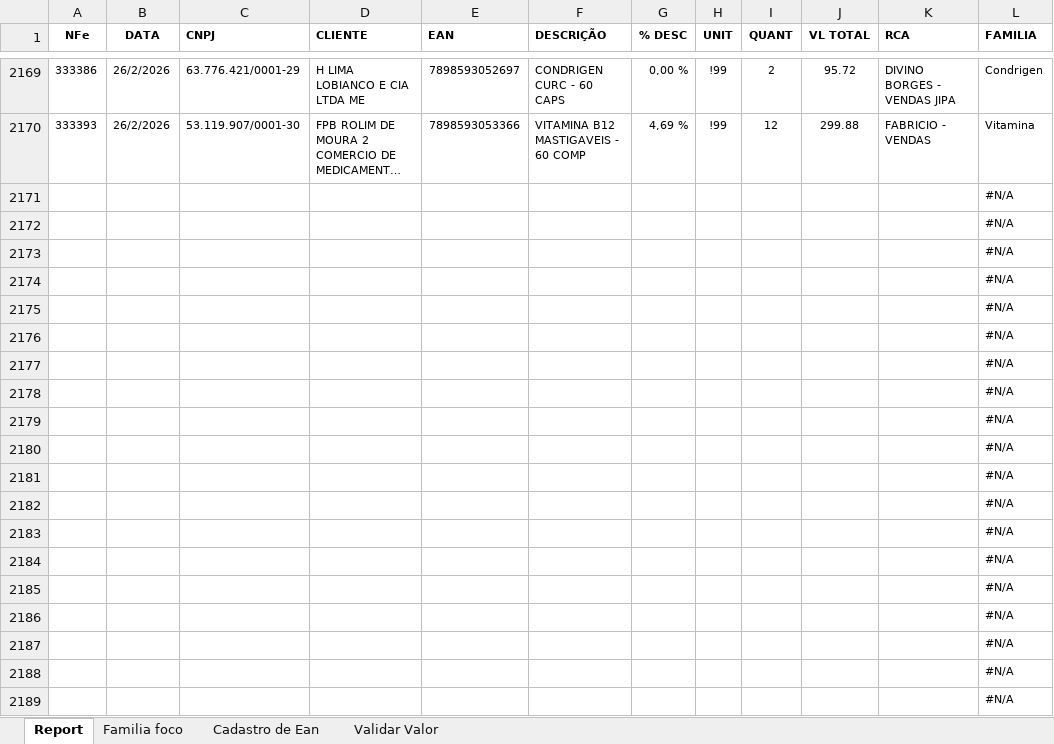
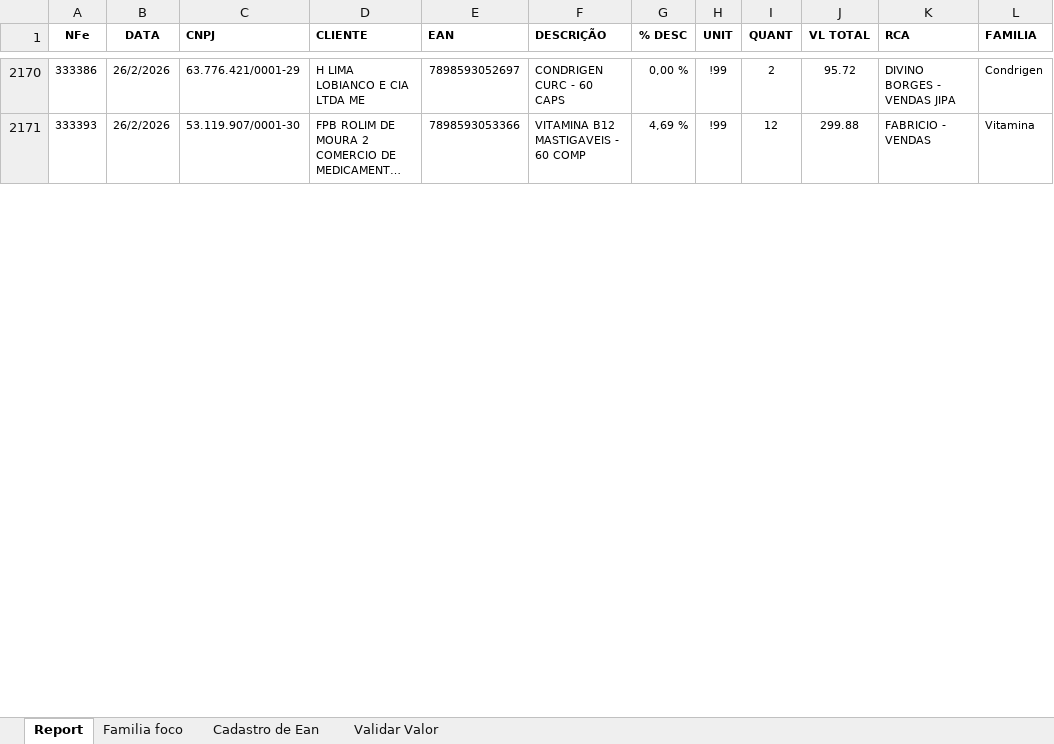
Before and after one commit to Vision-bi/dashboard-esquadrao-minas, an Excel workbook: Esquadrao_Minas.xlsx, sheet Report, drawn as a sheet; only a part is shown, gaps mark what is left out; long unchanged cells end in …; values as stored, in another font and other column widths than the file's, no borders; charts and pictures not drawn; removed rows and columns are numbered as before the commit, all else as after; the diff covers the shown part only; the diff names each change by its address in the sheet, - before the commit and + after, or states it on an @@ line.

Commit message:
Add files via upload

```diff
--- a/Esquadrao_Minas.xlsx (sheet Report)
+++ b/Esquadrao_Minas.xlsx (sheet Report)
-row 2171:  |  |  |  |  |  |  |  |  |  |  | #N/A
-row 2172:  |  |  |  |  |  |  |  |  |  |  | #N/A
-row 2173:  |  |  |  |  |  |  |  |  |  |  | #N/A
-row 2174:  |  |  |  |  |  |  |  |  |  |  | #N/A
-row 2175:  |  |  |  |  |  |  |  |  |  |  | #N/A
-row 2176:  |  |  |  |  |  |  |  |  |  |  | #N/A
-row 2177:  |  |  |  |  |  |  |  |  |  |  | #N/A
-row 2178:  |  |  |  |  |  |  |  |  |  |  | #N/A
-row 2179:  |  |  |  |  |  |  |  |  |  |  | #N/A
-row 2180:  |  |  |  |  |  |  |  |  |  |  | #N/A
-row 2181:  |  |  |  |  |  |  |  |  |  |  | #N/A
-row 2182:  |  |  |  |  |  |  |  |  |  |  | #N/A
-row 2183:  |  |  |  |  |  |  |  |  |  |  | #N/A
-row 2184:  |  |  |  |  |  |  |  |  |  |  | #N/A
-row 2185:  |  |  |  |  |  |  |  |  |  |  | #N/A
-row 2186:  |  |  |  |  |  |  |  |  |  |  | #N/A
-row 2187:  |  |  |  |  |  |  |  |  |  |  | #N/A
-row 2188:  |  |  |  |  |  |  |  |  |  |  | #N/A
-row 2189:  |  |  |  |  |  |  |  |  |  |  | #N/A
```
Also changed, not shown: 49 added rows, 30 removed rows and 36 edited cells elsewhere in this sheet, formulas that keep their value.
